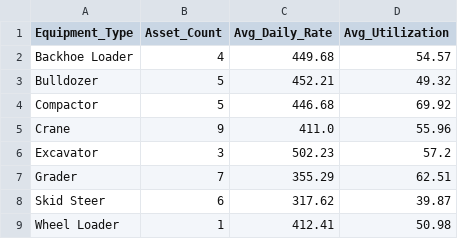
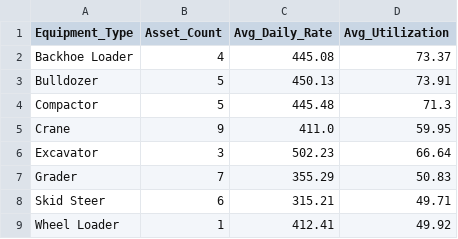
Before and after one commit to Armin1126/Smart-Rental-System, a CSV file: datasets/summary_assets_by_type.csv, drawn as a sheet.

```diff
--- a/datasets/summary_assets_by_type.csv
+++ b/datasets/summary_assets_by_type.csv
@@ -1,9 +1,9 @@
 Equipment_Type,Asset_Count,Avg_Daily_Rate,Avg_Utilization
-Backhoe Loader,4,449.68,54.57
-Bulldozer,5,452.21,49.32
-Compactor,5,446.68,69.92
-Crane,9,411.0,55.96
-Excavator,3,502.23,57.2
-Grader,7,355.29,62.51
-Skid Steer,6,317.62,39.87
-Wheel Loader,1,412.41,50.98
+Backhoe Loader,4,445.08,73.37
+Bulldozer,5,450.13,73.91
+Compactor,5,445.48,71.3
+Crane,9,411.0,59.95
+Excavator,3,502.23,66.64
+Grader,7,355.29,50.83
+Skid Steer,6,315.21,49.71
+Wheel Loader,1,412.41,49.92
```
Also changed, not shown: datasets/rental_records.csv, datasets/underutilized_assets.csv, 10 other files.
